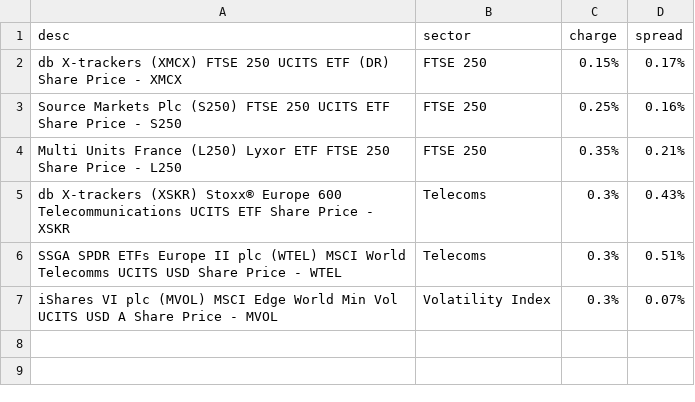
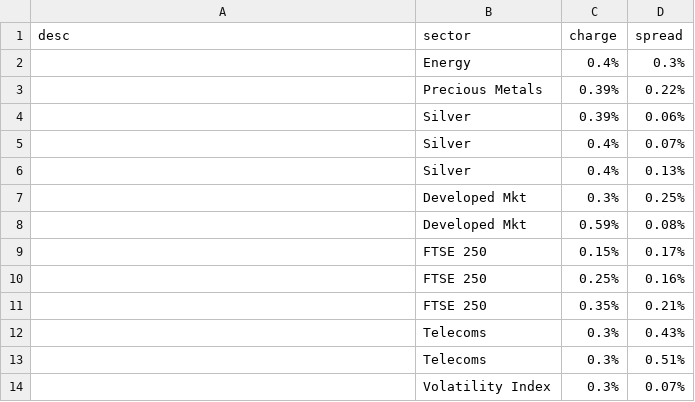
Before and after one commit to KqSMea8/picker, a CSV file: etfs.csv, drawn as a sheet.

```diff
--- a/etfs.csv
+++ b/etfs.csv
@@ -1,7 +1,14 @@
 desc,sector,charge,spread
-db X-trackers (XMCX) FTSE 250 UCITS ETF (DR) Share Price - XMCX, FTSE 250,0.15%,0.17%
-Source Markets Plc (S250) FTSE 250 UCITS ETF Share Price - S250, FTSE 250,0.25%,0.16%
-Multi Units France (L250) Lyxor ETF FTSE 250 Share Price - L250, FTSE 250,0.35%,0.21%
-db X-trackers (XSKR) Stoxx® Europe 600 Telecommunications UCITS ETF Share Price - XSKR, Telecoms,0.3%,0.43%
-SSGA SPDR ETFs Europe II plc (WTEL) MSCI World Telecomms UCITS USD Share Price - WTEL, Telecoms,0.3%,0.51%
-iShares VI plc (MVOL) MSCI Edge World Min Vol UCITS USD A Share Price - MVOL, Volatility Index,0.3%,0.07%
+, Energy,0.4%,0.3%
+, Precious Metals,0.39%,0.22%
+, Silver,0.39%,0.06%
+, Silver,0.4%,0.07%
+, Silver,0.4%,0.13%
+, Developed Mkt,0.3%,0.25%
+, Developed Mkt,0.59%,0.08%
+, FTSE 250,0.15%,0.17%
+, FTSE 250,0.25%,0.16%
+, FTSE 250,0.35%,0.21%
+, Telecoms,0.3%,0.43%
+, Telecoms,0.3%,0.51%
+, Volatility Index,0.3%,0.07%
```
Also changed, not shown: invtrust_sectors.csv, unfashionable_sectors.csv, 5 other files.
